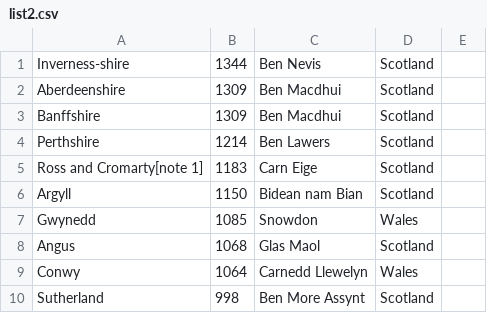
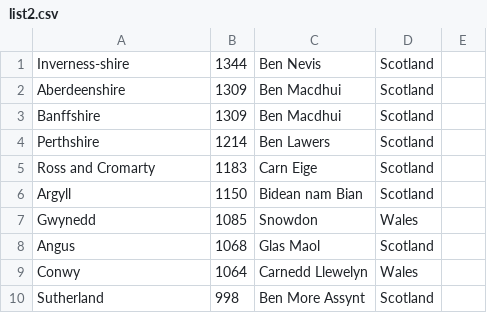
Before and after one commit to TomSheridanCox/HighestPointsByMainlandCounty, a CSV file: list2.csv, drawn as a sheet; only a part is shown.

Commit message:
Update list2.csv

```diff
--- a/list2.csv
+++ b/list2.csv
@@ -4,3 +4,3 @@ Banffshire,1309,Ben Macdhui,Scotland,
 Perthshire,1214,Ben Lawers,Scotland,
-Ross and Cromarty[note 1],1183,Carn Eige,Scotland,
+Ross and Cromarty,1183,Carn Eige,Scotland,
 Argyll,1150,Bidean nam Bian,Scotland,
```
